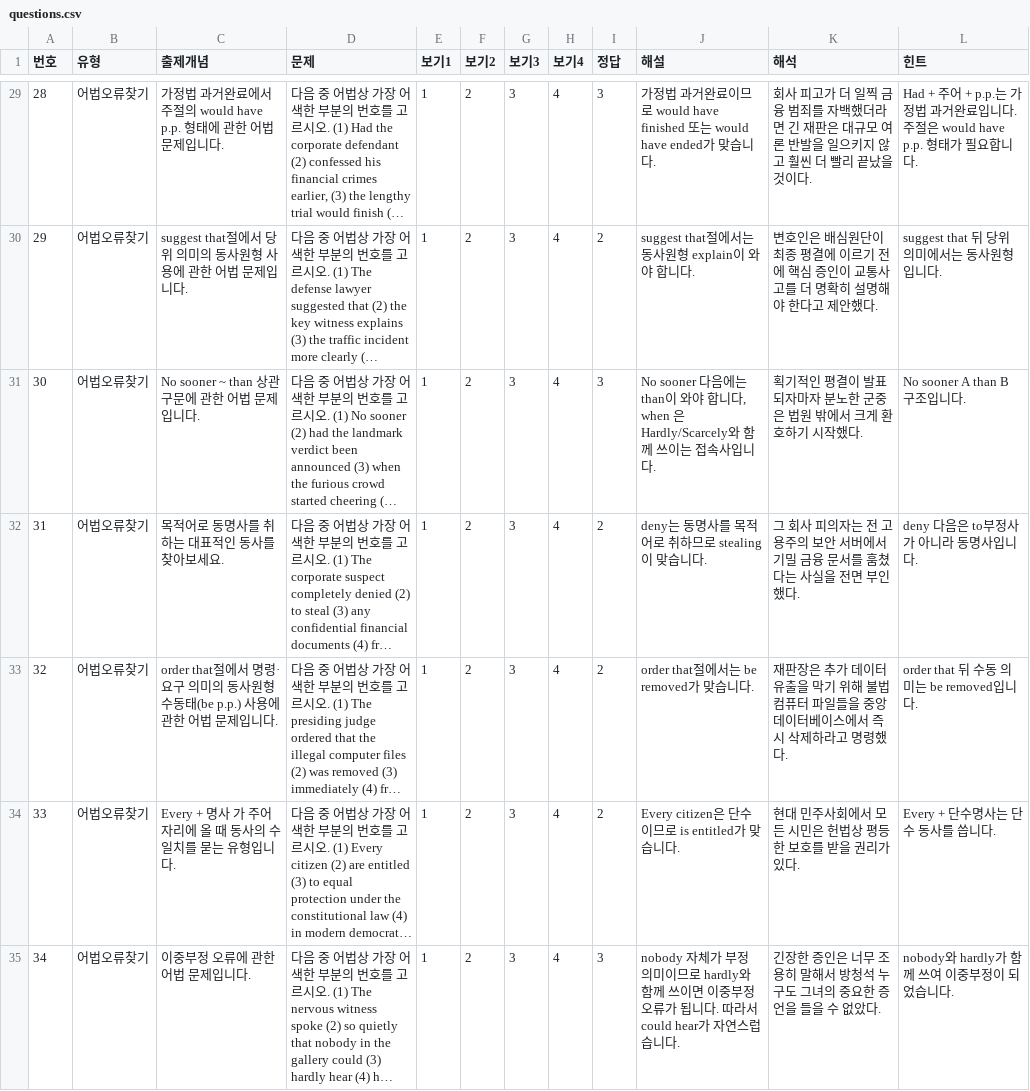
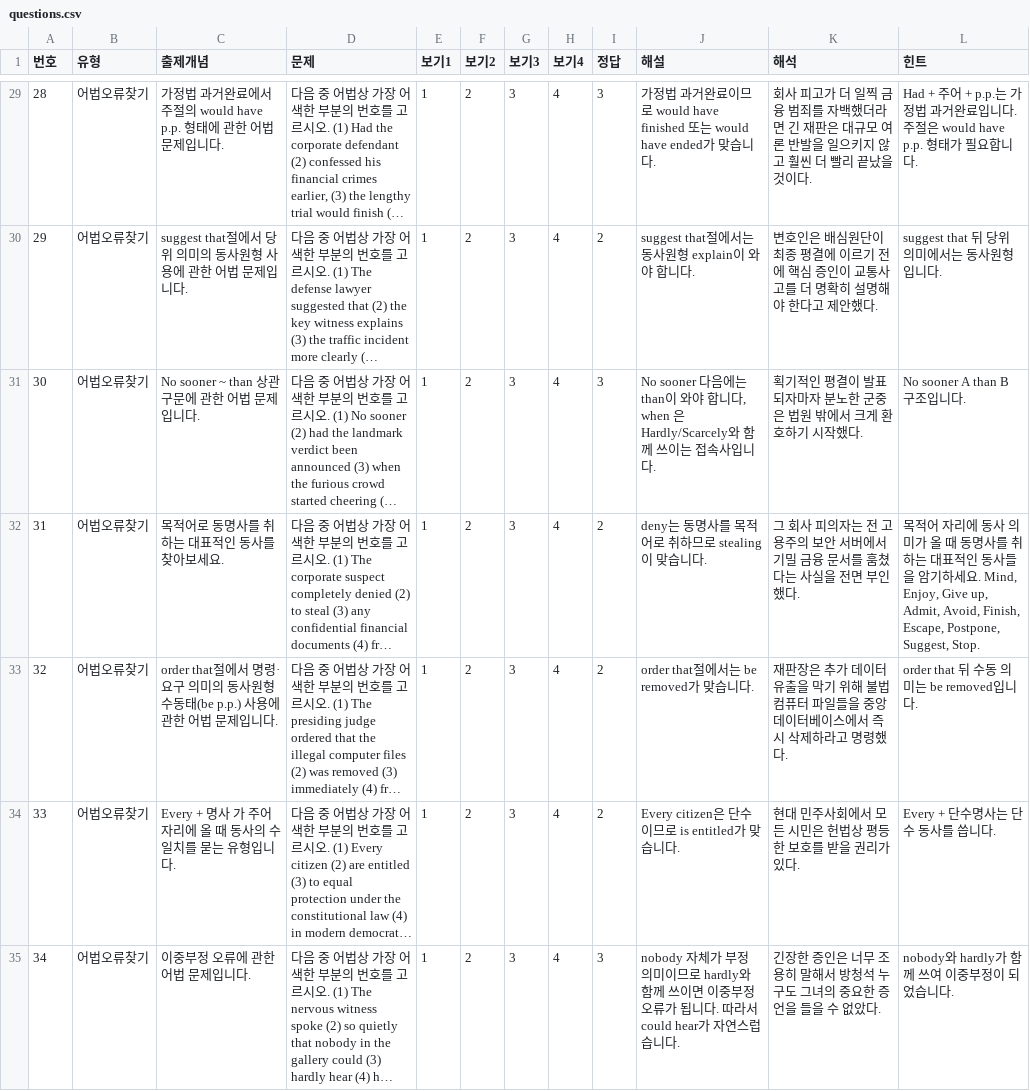
Before and after one commit to davidhor2026/law-english, a CSV file: questions.csv, drawn as a sheet; only a part is shown, gaps mark what is left out; long unchanged cells end in …; the diff names each change by its address in the sheet, - before the commit and + after, or states it on an @@ line.

Commit message:
Update questions.csv

```diff
--- a/questions.csv
+++ b/questions.csv
-L32 (힌트): deny 다음은 to부정사가 아니라 동명사입니다.
+L32 (힌트): 목적어 자리에 동사 의미가 올 때 동명사를 취하는 대표적인 동사들을 암기하세요. Mind, Enjoy, Give up, Admit, Avoid, Finish, Escape, Postpone, Suggest, Stop.
```
